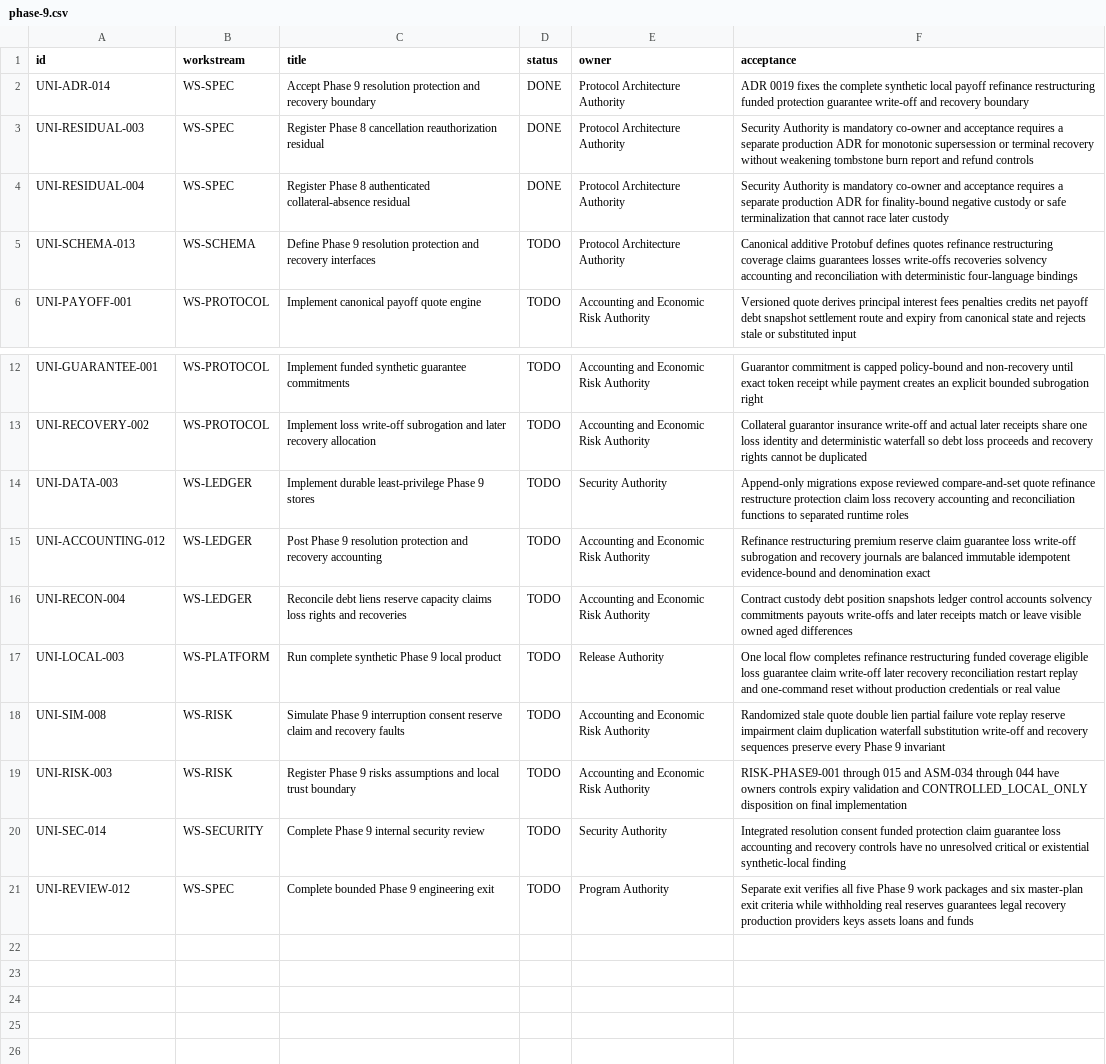
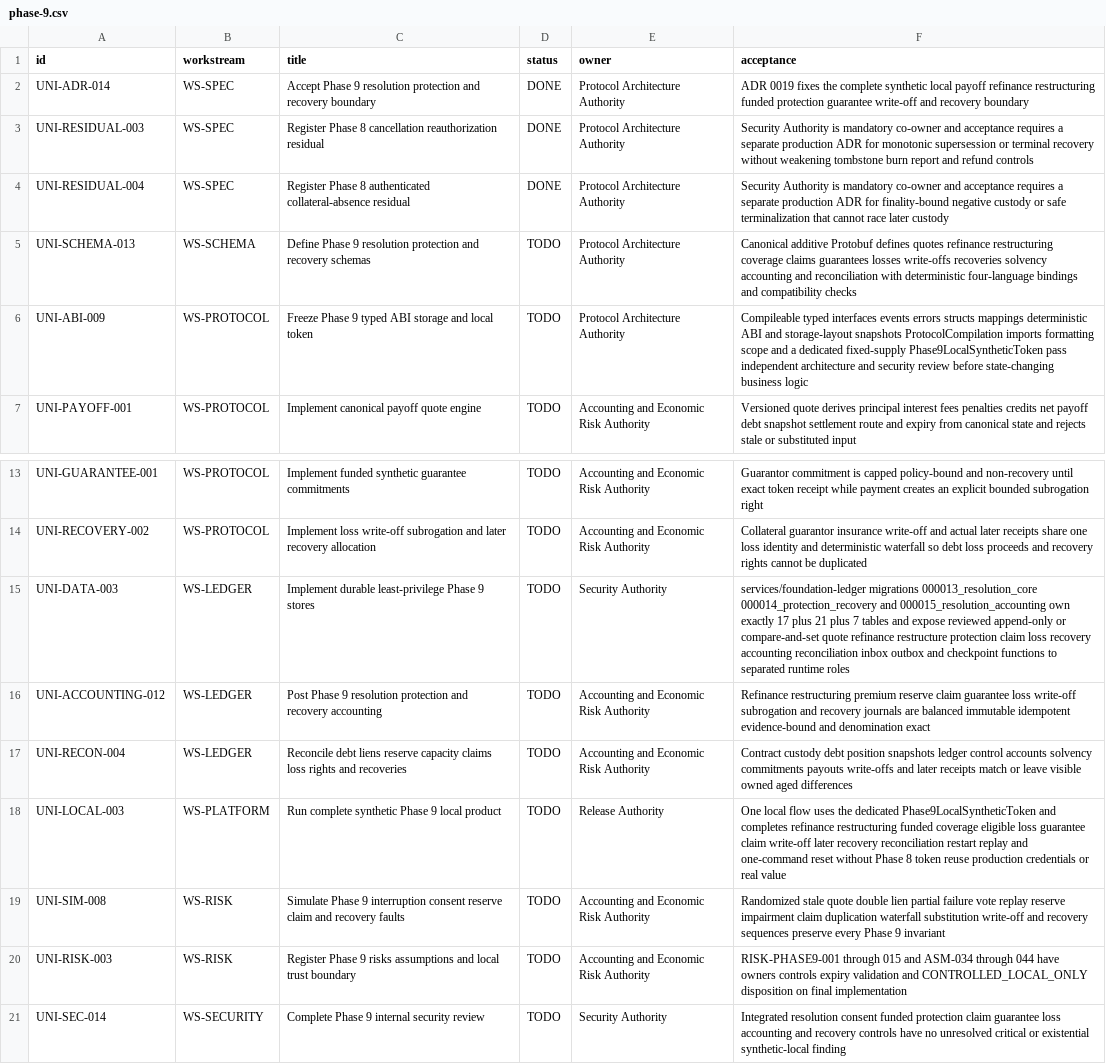
Before and after one commit to JAPHARYROMAN/UNIFIED, a CSV file: docs/backlog/phase-9.csv, drawn as a sheet; only a part is shown, gaps mark what is left out; the shorter side is filled out with more unchanged rows.

Commit message:
docs(phase9): harden pre-code compatibility gate

```diff
--- a/docs/backlog/phase-9.csv
+++ b/docs/backlog/phase-9.csv
@@ -4,3 +4,4 @@ UNI-RESIDUAL-003,WS-SPEC,Register Phase 8 cancellation reauthorization residual,
 UNI-RESIDUAL-004,WS-SPEC,Register Phase 8 authenticated collateral-absence residual,DONE,Protocol Architecture Authority,Security Authority is mandatory co-owner and acceptance requires a separate production ADR for finality-bound negative custody or safe terminalization that cannot race later custody
-UNI-SCHEMA-013,WS-SCHEMA,Define Phase 9 resolution protection and recovery interfaces,TODO,Protocol Architecture Authority,Canonical additive Protobuf defines quotes refinance restructuring coverage claims guarantees losses write-offs recoveries solvency accounting and reconciliation with deterministic four-language bindings
+UNI-SCHEMA-013,WS-SCHEMA,Define Phase 9 resolution protection and recovery schemas,TODO,Protocol Architecture Authority,Canonical additive Protobuf defines quotes refinance restructuring coverage claims guarantees losses write-offs recoveries solvency accounting and reconciliation with deterministic four-language bindings and compatibility checks
+UNI-ABI-009,WS-PROTOCOL,Freeze Phase 9 typed ABI storage and local token,TODO,Protocol Architecture Authority,Compileable typed interfaces events errors structs mappings deterministic ABI and storage-layout snapshots ProtocolCompilation imports formatting scope and a dedicated fixed-supply Phase9LocalSyntheticToken pass independent architecture and security review before state-changing business logic
 UNI-PAYOFF-001,WS-PROTOCOL,Implement canonical payoff quote engine,TODO,Accounting and Economic Risk Authority,Versioned quote derives principal interest fees penalties credits net payoff debt snapshot settlement route and expiry from canonical state and rejects stale or substituted input
@@ -13,6 +14,6 @@ UNI-GUARANTEE-001,WS-PROTOCOL,Implement funded synthetic guarantee commitments,T
 UNI-RECOVERY-002,WS-PROTOCOL,Implement loss write-off subrogation and later recovery allocation,TODO,Accounting and Economic Risk Authority,Collateral guarantor insurance write-off and actual later receipts share one loss identity and deterministic waterfall so debt loss proceeds and recovery rights cannot be duplicated
-UNI-DATA-003,WS-LEDGER,Implement durable least-privilege Phase 9 stores,TODO,Security Authority,Append-only migrations expose reviewed compare-and-set quote refinance restructure protection claim loss recovery accounting and reconciliation functions to separated runtime roles
+UNI-DATA-003,WS-LEDGER,Implement durable least-privilege Phase 9 stores,TODO,Security Authority,services/foundation-ledger migrations 000013_resolution_core 000014_protection_recovery and 000015_resolution_accounting own exactly 17 plus 21 plus 7 tables and expose reviewed append-only or compare-and-set quote refinance restructure protection claim loss recovery accounting reconciliation inbox outbox and checkpoint functions to separated runtime roles
 UNI-ACCOUNTING-012,WS-LEDGER,Post Phase 9 resolution protection and recovery accounting,TODO,Accounting and Economic Risk Authority,Refinance restructuring premium reserve claim guarantee loss write-off subrogation and recovery journals are balanced immutable idempotent evidence-bound and denomination exact
 UNI-RECON-004,WS-LEDGER,Reconcile debt liens reserve capacity claims loss rights and recoveries,TODO,Accounting and Economic Risk Authority,Contract custody debt position snapshots ledger control accounts solvency commitments payouts write-offs and later receipts match or leave visible owned aged differences
-UNI-LOCAL-003,WS-PLATFORM,Run complete synthetic Phase 9 local product,TODO,Release Authority,One local flow completes refinance restructuring funded coverage eligible loss guarantee claim write-off later recovery reconciliation restart replay and one-command reset without production credentials or real value
+UNI-LOCAL-003,WS-PLATFORM,Run complete synthetic Phase 9 local product,TODO,Release Authority,One local flow uses the dedicated Phase9LocalSyntheticToken and completes refinance restructuring funded coverage eligible loss guarantee claim write-off later recovery reconciliation restart replay and one-command reset without Phase 8 token reuse production credentials or real value
 UNI-SIM-008,WS-RISK,Simulate Phase 9 interruption consent reserve claim and recovery faults,TODO,Accounting and Economic Risk Authority,Randomized stale quote double lien partial failure vote replay reserve impairment claim duplication waterfall substitution write-off and recovery sequences preserve every Phase 9 invariant
```
Also changed, not shown: 5 other files.
